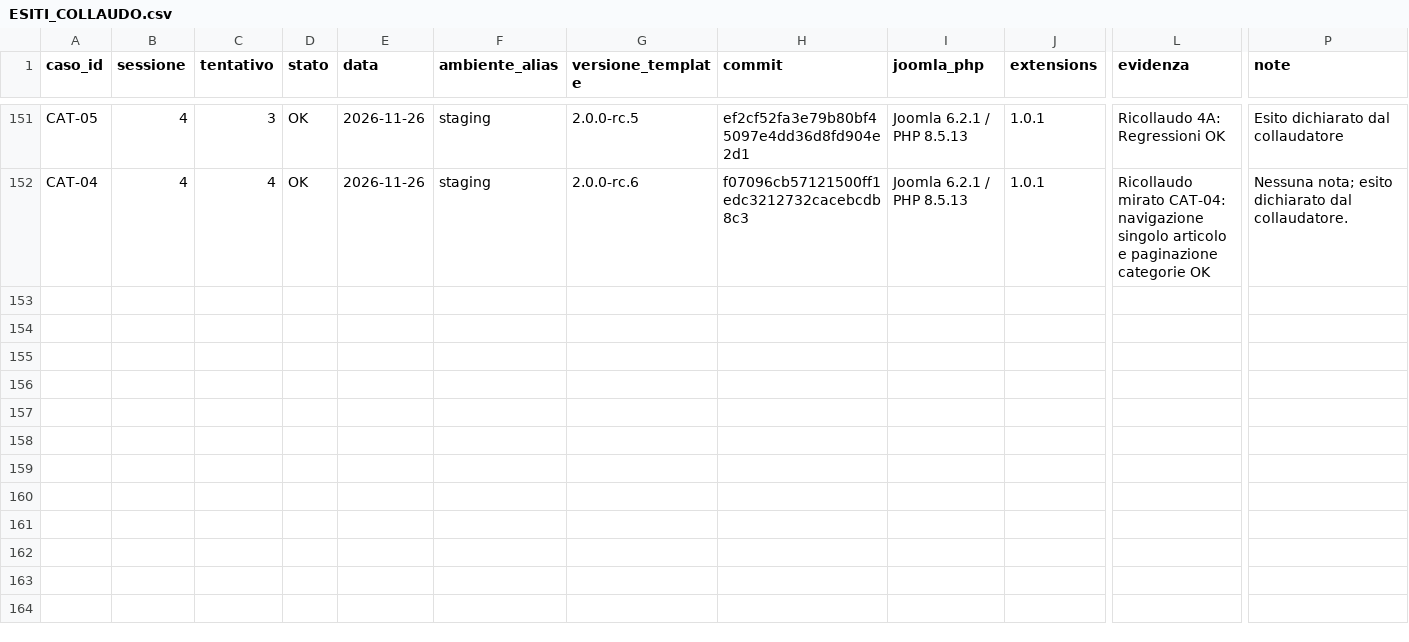
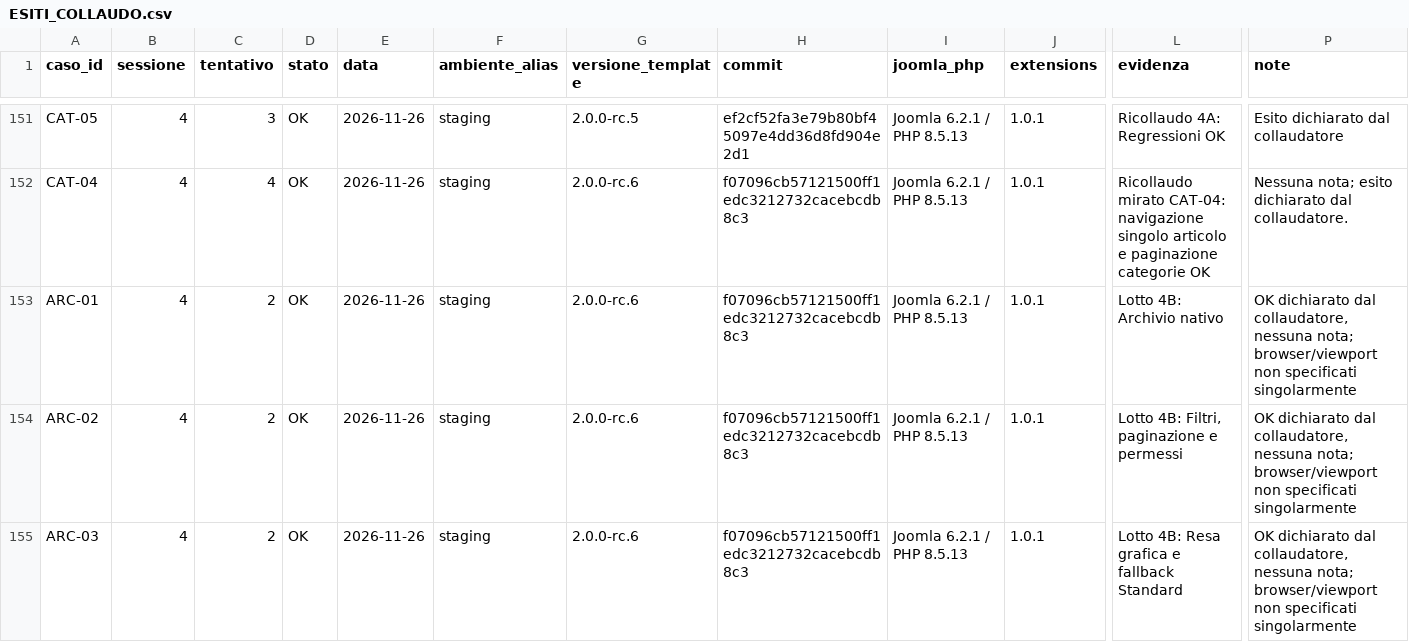
Before and after one commit to jeckodevelopment/tpl_operaplus, a CSV file: docs/magazine/ESITI_COLLAUDO.csv, drawn as a sheet; only a part is shown, gaps mark what is left out; rows hold the shown columns only; the diff names each change by its address in the sheet, - before the commit and + after, or states it on an @@ line.

Commit message:
docs: record successful Magazine archive acceptance (#43)

```diff
--- a/docs/magazine/ESITI_COLLAUDO.csv
+++ b/docs/magazine/ESITI_COLLAUDO.csv
+row 153: ARC-01 | 4 | 2 | OK | 2026-11-26 | staging | 2.0.0-rc.6 | f07096cb57121500ff1edc3212732cacebcdb8c3 | Joomla 6.2.1 / PHP 8.5.13 | 1.0.1 | Lotto 4B: Archivio nativo | OK dichiarato dal collaudatore, nessuna nota; browser/viewport non specificati singolarmente
+row 154: ARC-02 | 4 | 2 | OK | 2026-11-26 | staging | 2.0.0-rc.6 | f07096cb57121500ff1edc3212732cacebcdb8c3 | Joomla 6.2.1 / PHP 8.5.13 | 1.0.1 | Lotto 4B: Filtri, paginazione e permessi | OK dichiarato dal collaudatore, nessuna nota; browser/viewport non specificati singolarmente
+row 155: ARC-03 | 4 | 2 | OK | 2026-11-26 | staging | 2.0.0-rc.6 | f07096cb57121500ff1edc3212732cacebcdb8c3 | Joomla 6.2.1 / PHP 8.5.13 | 1.0.1 | Lotto 4B: Resa grafica e fallback Standard | OK dichiarato dal collaudatore, nessuna nota; browser/viewport non specificati singolarmente
```
Also changed, not shown: docs/magazine/REQUIREMENTS.csv, 1 other file.
